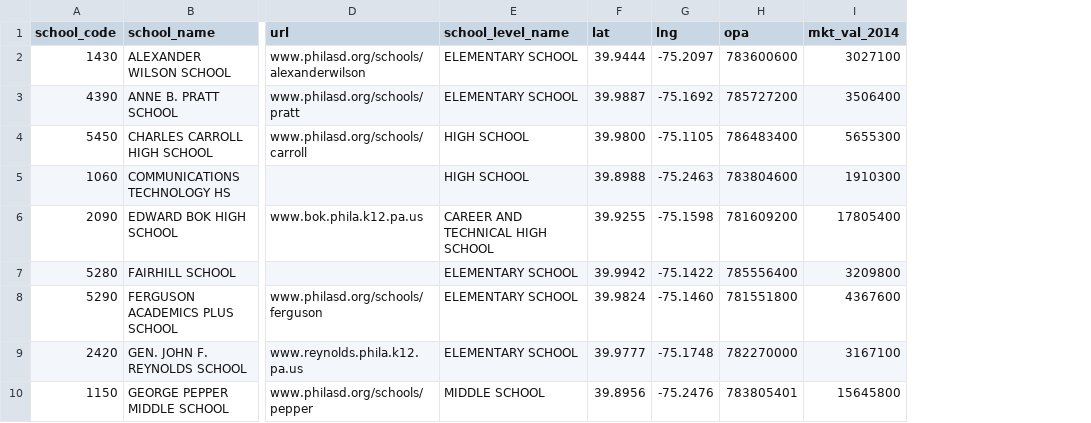
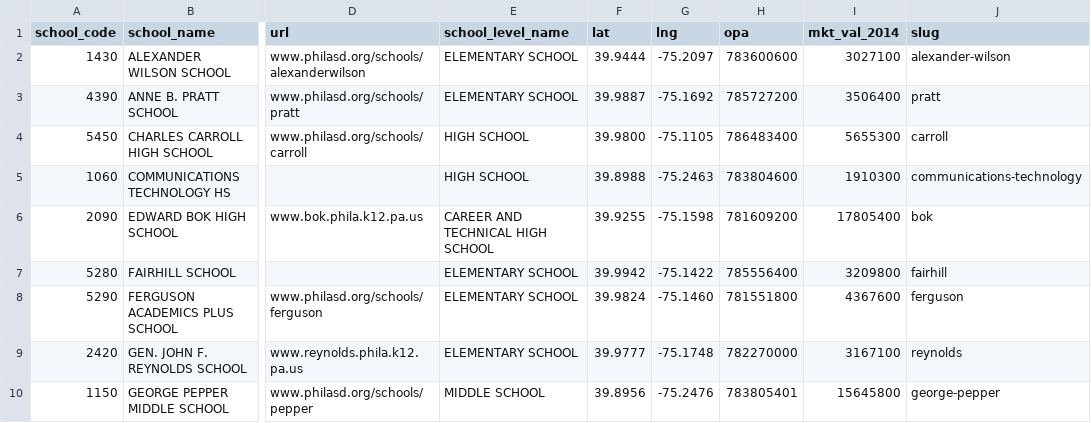
Before and after one commit to AxisPhilly/schoolhousewatch, a CSV file: lib/assets/schools.csv, drawn as a sheet; only a part is shown, gaps mark what is left out; the diff names each change by its address in the sheet, - before the commit and + after, or states it on an @@ line.

Commit message:
Add slug field to schools

```diff
--- a/lib/assets/schools.csv
+++ b/lib/assets/schools.csv
+column J (slug), rows 2-10: alexander-wilson | pratt | carroll | communications-technology | bok | fairhill | ferguson | reynolds | george-pepper
```
Also changed, not shown: 4 other files.
